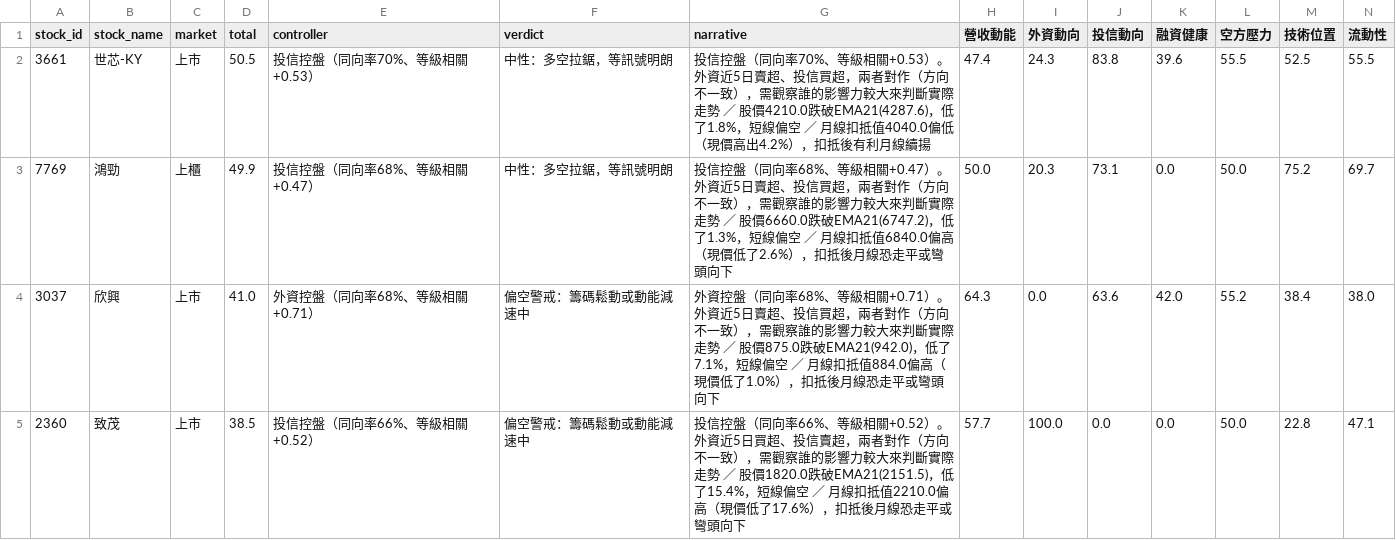
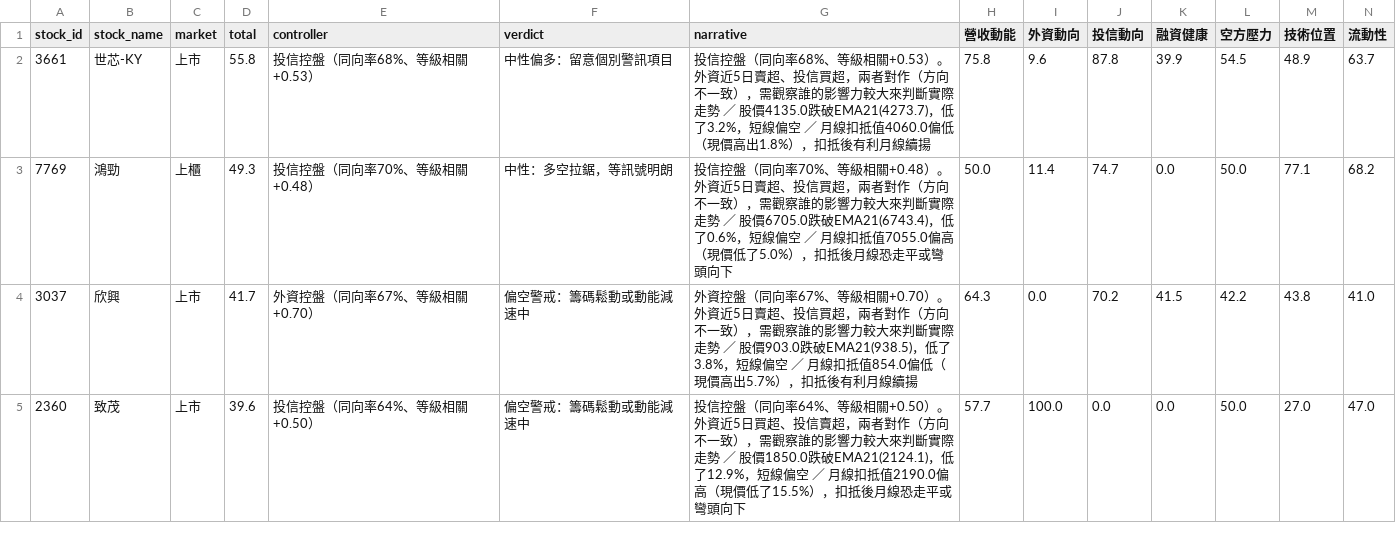
Before and after one commit to travebook-blip/Stockweightestimate, a CSV file: output/summary.csv, drawn as a sheet.

```diff
--- a/output/summary.csv
+++ b/output/summary.csv
@@ -1,5 +1,5 @@
 stock_id,stock_name,market,total,controller,verdict,narrative,營收動能,外資動向,投信動向,融資健康,空方壓力,技術位置,流動性
-3661,世芯-KY,上市,50.5,投信控盤（同向率70%、等級相關+0.53）,中性：多空拉鋸，等訊號明朗,投信控盤（同向率70%、等級相關+0.53）。外資近5日賣超、投信買超，兩者對作（方向不一致），需觀察誰的影響力較大來判斷實際走勢 ／ 股價4210.0跌破EMA21(4287.6)，低了1.8%，短線偏空 ／ 月線扣抵值4040.0偏低（現價高出4.2%），扣抵後有利月線續揚,47.4,24.3,83.8,39.6,55.5,52.5,55.5
-7769,鴻勁,上櫃,49.9,投信控盤（同向率68%、等級相關+0.47）,中性：多空拉鋸，等訊號明朗,投信控盤（同向率68%、等級相關+0.47）。外資近5日賣超、投信買超，兩者對作（方向不一致），需觀察誰的影響力較大來判斷實際走勢 ／ 股價6660.0跌破EMA21(6747.2)，低了1.3%，短線偏空 ／ 月線扣抵值6840.0偏高（現價低了2.6%），扣抵後月線恐走平或彎頭向下,50.0,20.3,73.1,0.0,50.0,75.2,69.7
-3037,欣興,上市,41.0,外資控盤（同向率68%、等級相關+0.71）,偏空警戒：籌碼鬆動或動能減速中,外資控盤（同向率68%、等級相關+0.71）。外資近5日賣超、投信買超，兩者對作（方向不一致），需觀察誰的影響力較大來判斷實際走勢 ／ 股價875.0跌破EMA21(942.0)，低了7.1%，短線偏空 ／ 月線扣抵值884.0偏高（現價低了1.0%），扣抵後月線恐走平或彎頭向下,64.3,0.0,63.6,42.0,55.2,38.4,38.0
-2360,致茂,上市,38.5,投信控盤（同向率66%、等級相關+0.52）,偏空警戒：籌碼鬆動或動能減速中,投信控盤（同向率66%、等級相關+0.52）。外資近5日買超、投信賣超，兩者對作（方向不一致），需觀察誰的影響力較大來判斷實際走勢 ／ 股價1820.0跌破EMA21(2151.5)，低了15.4%，短線偏空 ／ 月線扣抵值2210.0偏高（現價低了17.6%），扣抵後月線恐走平或彎頭向下,57.7,100.0,0.0,0.0,50.0,22.8,47.1
+3661,世芯-KY,上市,55.8,投信控盤（同向率68%、等級相關+0.53）,中性偏多：留意個別警訊項目,投信控盤（同向率68%、等級相關+0.53）。外資近5日賣超、投信買超，兩者對作（方向不一致），需觀察誰的影響力較大來判斷實際走勢 ／ 股價4135.0跌破EMA21(4273.7)，低了3.2%，短線偏空 ／ 月線扣抵值4060.0偏低（現價高出1.8%），扣抵後有利月線續揚,75.8,9.6,87.8,39.9,54.5,48.9,63.7
+7769,鴻勁,上櫃,49.3,投信控盤（同向率70%、等級相關+0.48）,中性：多空拉鋸，等訊號明朗,投信控盤（同向率70%、等級相關+0.48）。外資近5日賣超、投信買超，兩者對作（方向不一致），需觀察誰的影響力較大來判斷實際走勢 ／ 股價6705.0跌破EMA21(6743.4)，低了0.6%，短線偏空 ／ 月線扣抵值7055.0偏高（現價低了5.0%），扣抵後月線恐走平或彎頭向下,50.0,11.4,74.7,0.0,50.0,77.1,68.2
+3037,欣興,上市,41.7,外資控盤（同向率67%、等級相關+0.70）,偏空警戒：籌碼鬆動或動能減速中,外資控盤（同向率67%、等級相關+0.70）。外資近5日賣超、投信買超，兩者對作（方向不一致），需觀察誰的影響力較大來判斷實際走勢 ／ 股價903.0跌破EMA21(938.5)，低了3.8%，短線偏空 ／ 月線扣抵值854.0偏低（現價高出5.7%），扣抵後有利月線續揚,64.3,0.0,70.2,41.5,42.2,43.8,41.0
+2360,致茂,上市,39.6,投信控盤（同向率64%、等級相關+0.50）,偏空警戒：籌碼鬆動或動能減速中,投信控盤（同向率64%、等級相關+0.50）。外資近5日買超、投信賣超，兩者對作（方向不一致），需觀察誰的影響力較大來判斷實際走勢 ／ 股價1850.0跌破EMA21(2124.1)，低了12.9%，短線偏空 ／ 月線扣抵值2190.0偏高（現價低了15.5%），扣抵後月線恐走平或彎頭向下,57.7,100.0,0.0,0.0,50.0,27.0,47.0
```
Also changed, not shown: 5 other files.
